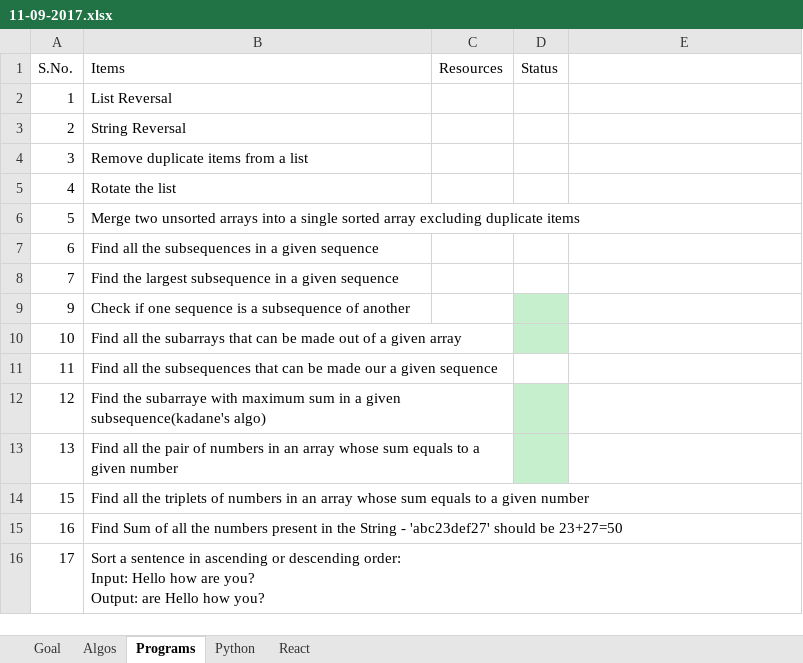
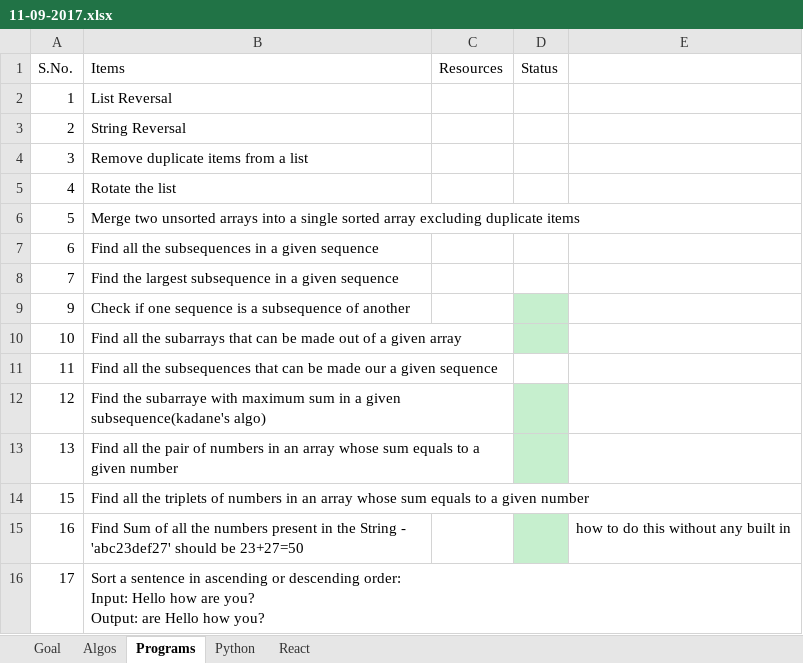
Before and after one commit to sp98/Prgramming, an Excel workbook: 11-09-2017.xlsx, sheet Programs, drawn as a sheet; values as stored, in another font and other column widths than the file's, no borders; the diff names each change by its address in the sheet, - before the commit and + after, or states it on an @@ line.

```diff
--- a/11-09-2017.xlsx (sheet Programs)
+++ b/11-09-2017.xlsx (sheet Programs)
-D15 fill: none
+D15 fill: #C6EFCE
-E15: (empty)
+E15: how to do this without any built in
```
Also changed, not shown: 1 other file.
